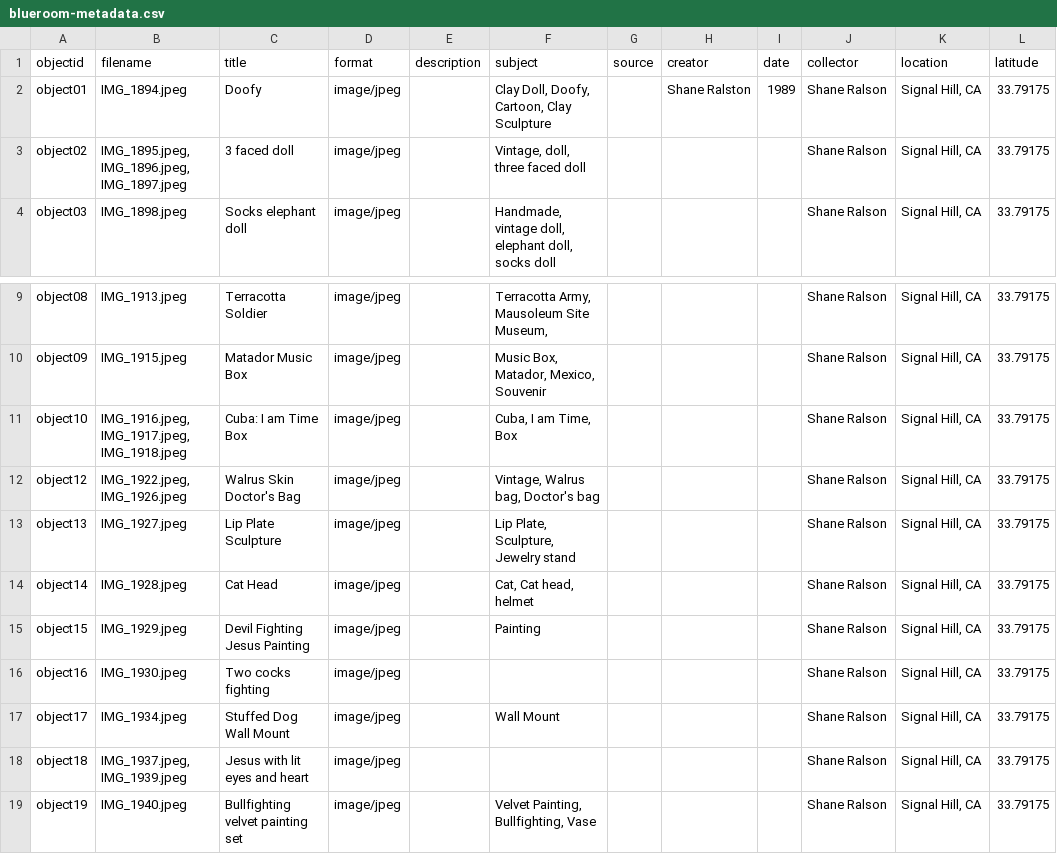
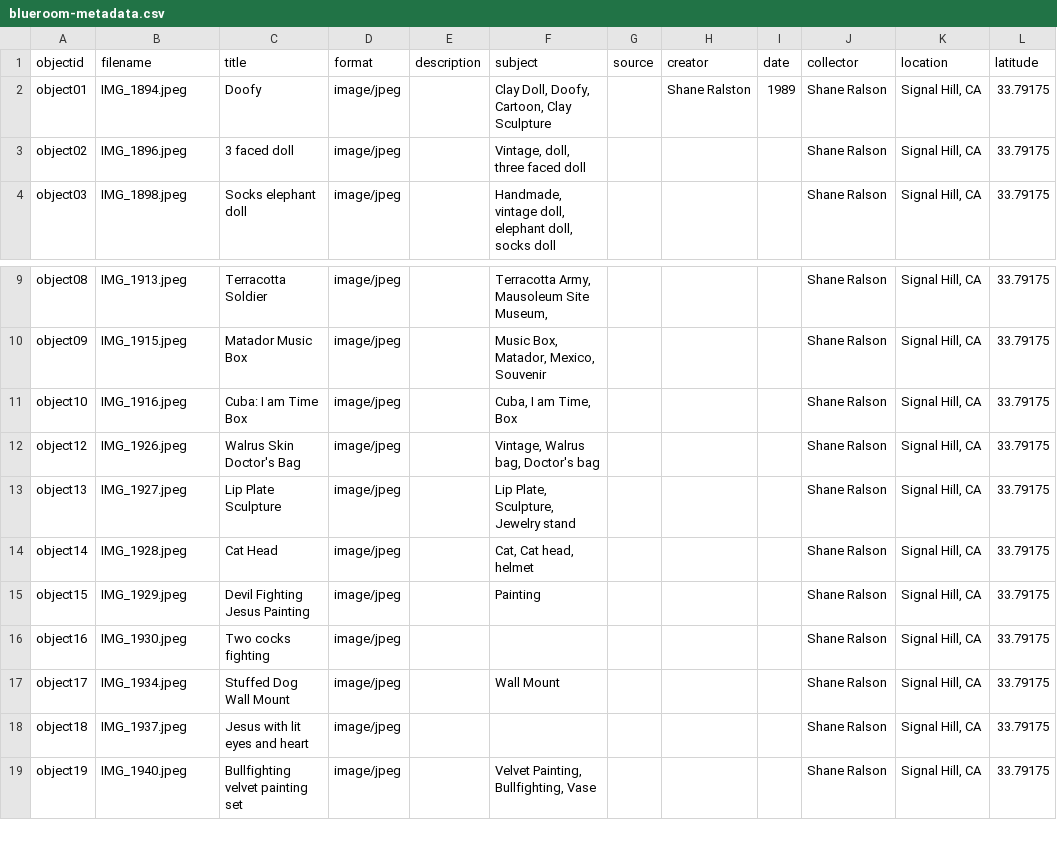
Before and after one commit to TKhuslen/bluecollection, a CSV file: _data/blueroom-metadata.csv, drawn as a sheet; only a part is shown, gaps mark what is left out; the diff names each change by its address in the sheet, - before the commit and + after, or states it on an @@ line.

Commit message:
Update blueroom-metadata.csv

```diff
--- a/_data/blueroom-metadata.csv
+++ b/_data/blueroom-metadata.csv
-B3 (filename): IMG_1895.jpeg, IMG_1896.jpeg, IMG_1897.jpeg
+B3 (filename): IMG_1896.jpeg
-B11 (filename): IMG_1916.jpeg, IMG_1917.jpeg, IMG_1918.jpeg
+B11 (filename): IMG_1916.jpeg
-B12 (filename): IMG_1922.jpeg, IMG_1926.jpeg
+B12 (filename): IMG_1926.jpeg
-B18 (filename): IMG_1937.jpeg, IMG_1939.jpeg
+B18 (filename): IMG_1937.jpeg
```
